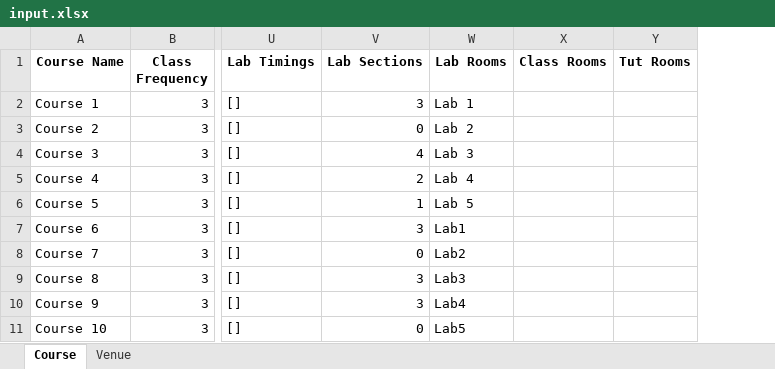
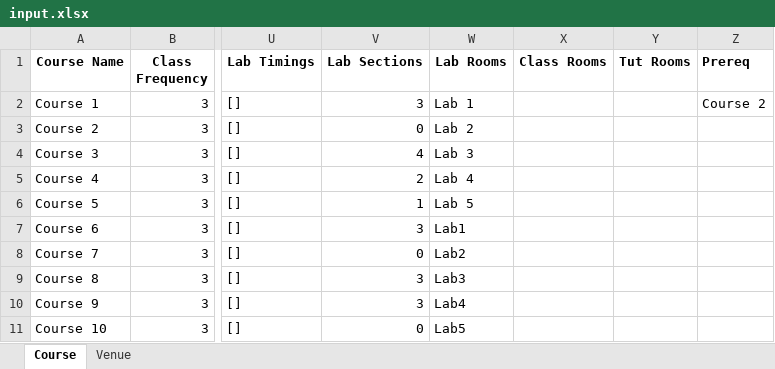
Before and after one commit to Admsher/TImetable_gen, an Excel workbook: input.xlsx, sheet Course, drawn as a sheet; only a part is shown, gaps mark what is left out; values as stored, in another font and other column widths than the file's, no borders; the diff names each change by its address in the sheet, - before the commit and + after, or states it on an @@ line.

```diff
--- a/input.xlsx (sheet Course)
+++ b/input.xlsx (sheet Course)
+column Z (Prereq), row 2: Course 2
```
Also changed, not shown: output.xlsx, 3 other files.
